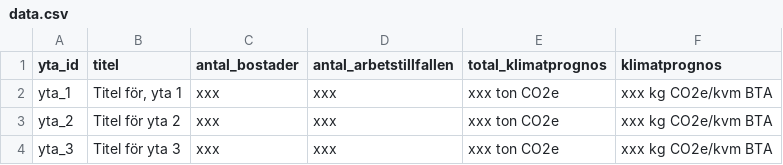
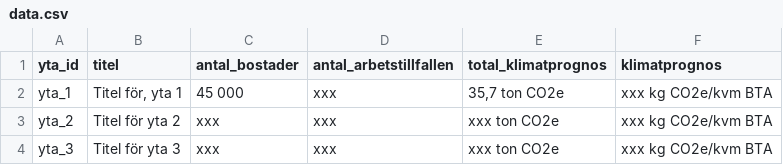
Before and after one commit to savscode/malmomap, a CSV file: data.csv, drawn as a sheet; only a part is shown.

Commit message:
Update data.csv

```diff
--- a/data.csv
+++ b/data.csv
@@ -1,3 +1,3 @@
 yta_id;titel;antal_bostader;antal_arbetstillfallen;total_klimatprognos;klimatprognos
-yta_1;Titel för, yta 1;xxx;xxx;xxx ton CO2e;xxx kg CO2e/kvm BTA
+yta_1;Titel för, yta 1;45 000;xxx;35,7 ton CO2e;xxx kg CO2e/kvm BTA
 yta_2;Titel för yta 2;xxx;xxx;xxx ton CO2e;xxx kg CO2e/kvm BTA
```
